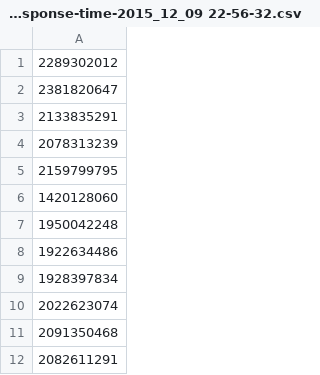
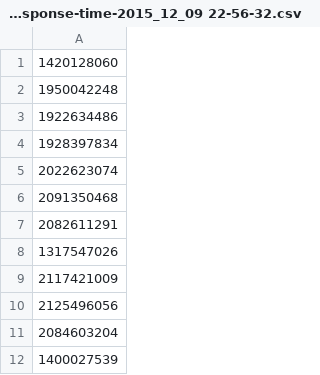
Before and after one commit to fan-jin/CacheExt, a CSV file: data/6.7mb/rmi/rmi-client-1-rotate-6.7MB-response-time-2015_12_09 22-56-32.csv, drawn as a sheet; only a part is shown; the shorter side is filled out with more unchanged rows.

```diff
--- a/data/6.7mb/rmi/rmi-client-1-rotate-6.7MB-response-time-2015_12_09 22-56-32.csv
+++ b/data/6.7mb/rmi/rmi-client-1-rotate-6.7MB-response-time-2015_12_09 22-56-32.csv
@@ -1,6 +1 @@
-2289302012
-2381820647
-2133835291
-2078313239
-2159799795
 1420128060
```
Also changed, not shown: data/17.9mb/cachewise/client-1-rotate-17.9MB-response-time-2015_12_10 00-28-37.csv, data/17.9mb/cachewise/client-2-flip-17.9MB-response-time-2015_12_10 00-28-38.csv, 10 other files.
